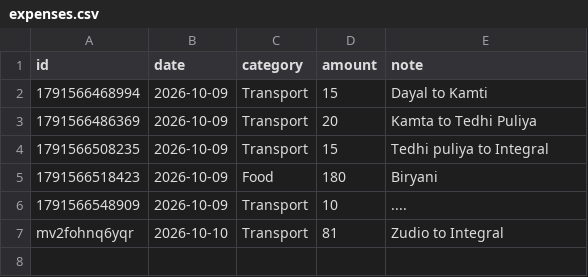
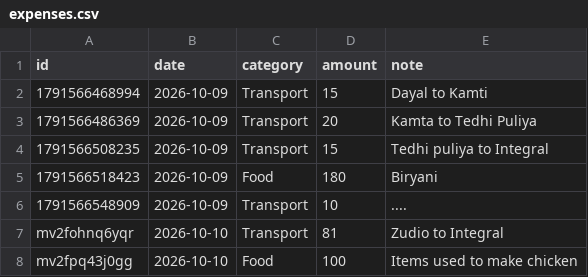
Before and after one commit to rohit077700777077/spend-tracker, a CSV file: data/expenses.csv, drawn as a sheet; the diff names each change by its address in the sheet, - before the commit and + after, or states it on an @@ line.

Commit message:
Update expenses 2026-10-10T13:33:11.476Z

```diff
--- a/data/expenses.csv
+++ b/data/expenses.csv
+row 8: mv2fpq43j0gg | 2026-10-10 | Food | 100 | Items used to make chicken
```
